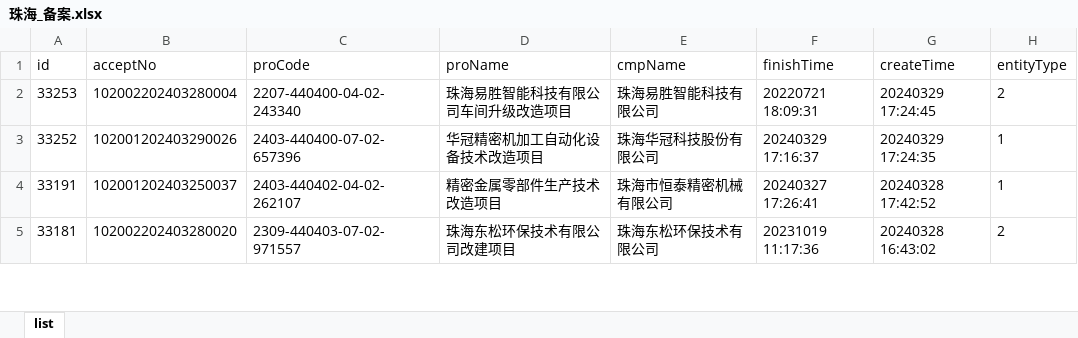
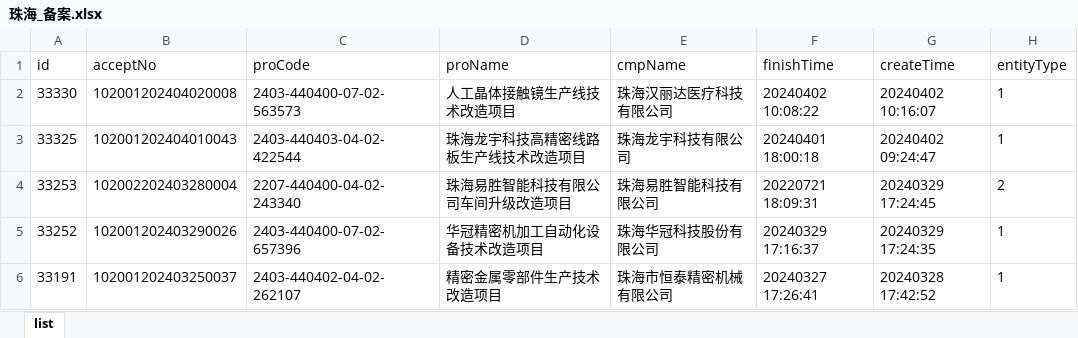
Before and after one commit to goonhope/blist, an Excel workbook: 珠海_备案.xlsx, sheet list, drawn as a sheet; only a part is shown; the shorter side is filled out with more unchanged rows; values as stored, in another font and other column widths than the file's, no borders; the diff names each change by its address in the sheet, - before the commit and + after, or states it on an @@ line.

```diff
--- a/珠海_备案.xlsx (sheet list)
+++ b/珠海_备案.xlsx (sheet list)
+row 2: 33330 | 102001202404020008 | 2403-440400-07-02-563573 | 人工晶体接触镜生产线技术改造项目 | 珠海汉丽达医疗科技有限公司 | 20240402 10:08:22 | 20240402 10:16:07 | 1
+row 3: 33325 | 102001202404010043 | 2403-440403-04-02-422544 | 珠海龙宇科技高精密线路板生产线技术改造项目 | 珠海龙宇科技有限公司 | 20240401 18:00:18 | 20240402 09:24:47 | 1
```
Also changed, not shown: 1 other file.
